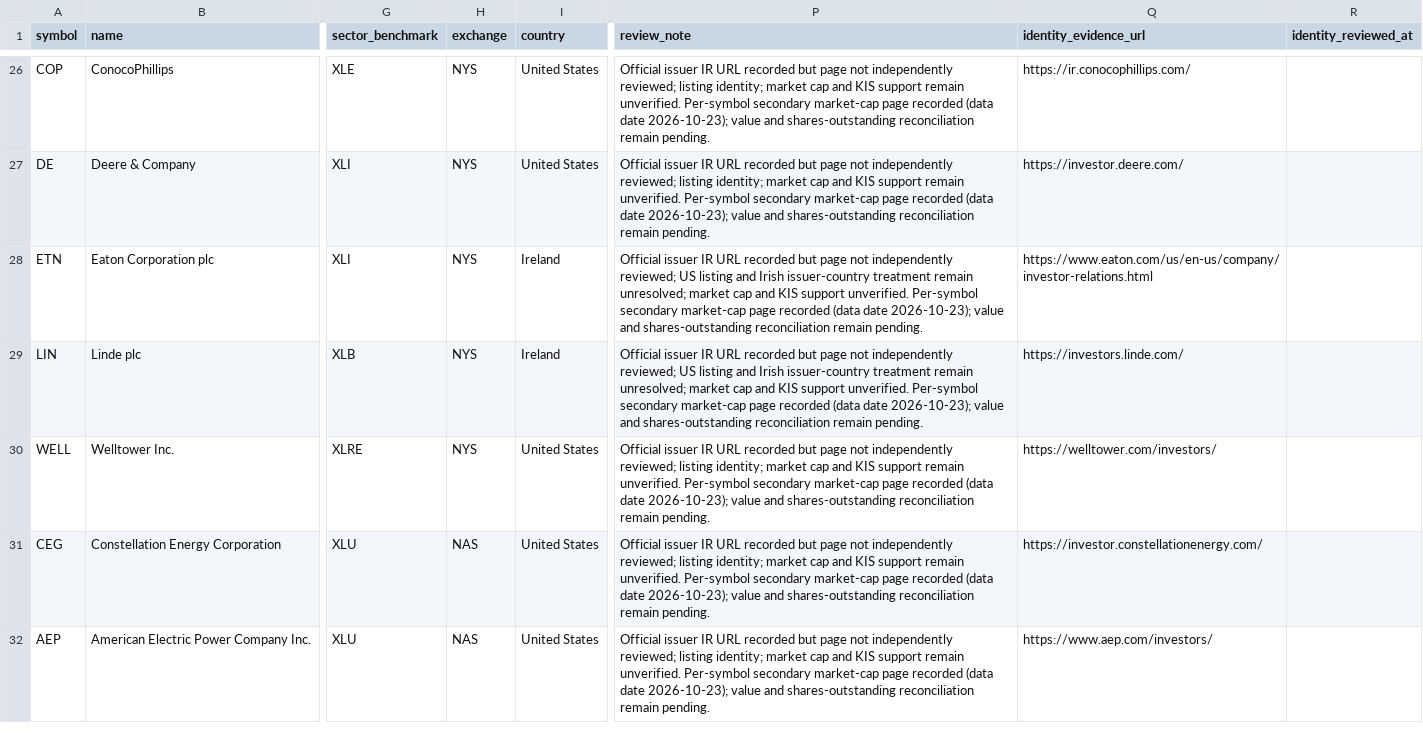
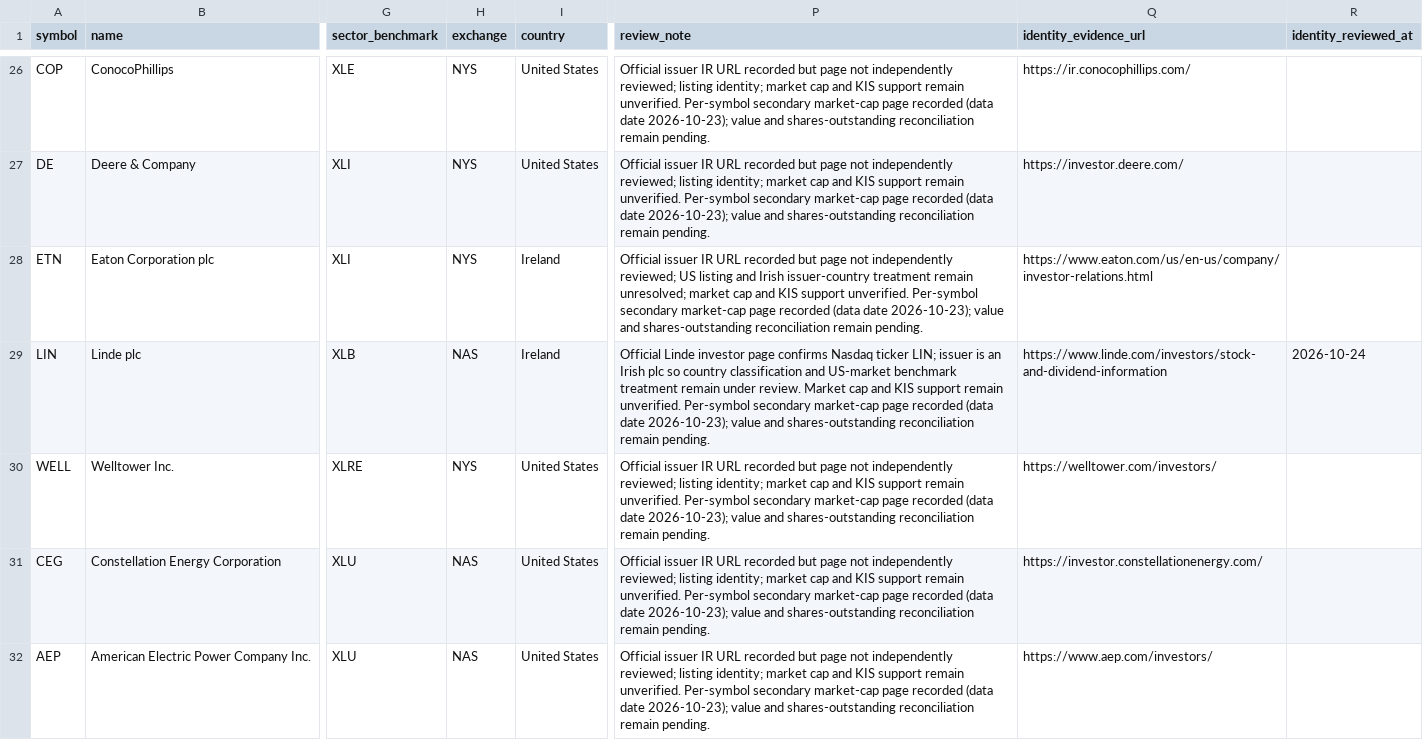
Before and after one commit to wonbosong-arch/global-stage-radar, a CSV file: data/stock_universe_candidates.csv, drawn as a sheet; only a part is shown, gaps mark what is left out; the diff names each change by its address in the sheet, - before the commit and + after, or states it on an @@ line.

Commit message:
Correct LIN exchange from official issuer listing

```diff
--- a/data/stock_universe_candidates.csv
+++ b/data/stock_universe_candidates.csv
-H29 (exchange): NYS
+H29 (exchange): NAS
-P29 (review_note): Official issuer IR URL recorded but page not independently reviewed; US listing and Irish issuer-country treatment remain unresolved; market cap and KIS support unverified. Per-symbol…
+P29 (review_note): Official Linde investor page confirms Nasdaq ticker LIN; issuer is an Irish plc so country classification and US-market benchmark treatment remain under review. Market cap and KIS support remain unverified. Per-symbol…
-Q29 (identity_evidence_url): https://investors.linde.com/
+Q29 (identity_evidence_url): https://www.linde.com/investors/stock-and-dividend-information
-R29 (identity_reviewed_at): (empty)
+R29 (identity_reviewed_at): 2026-10-24
```
